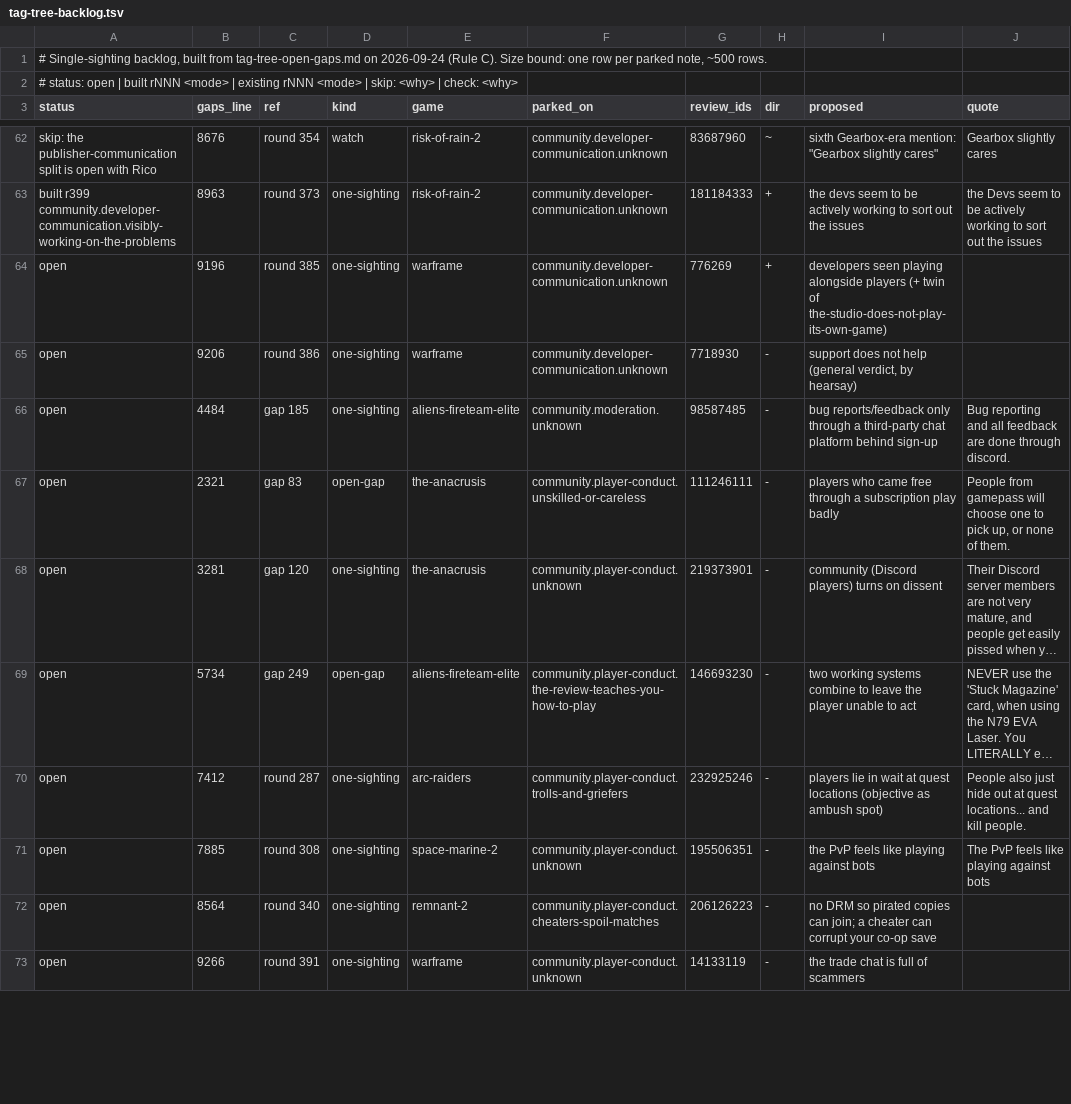
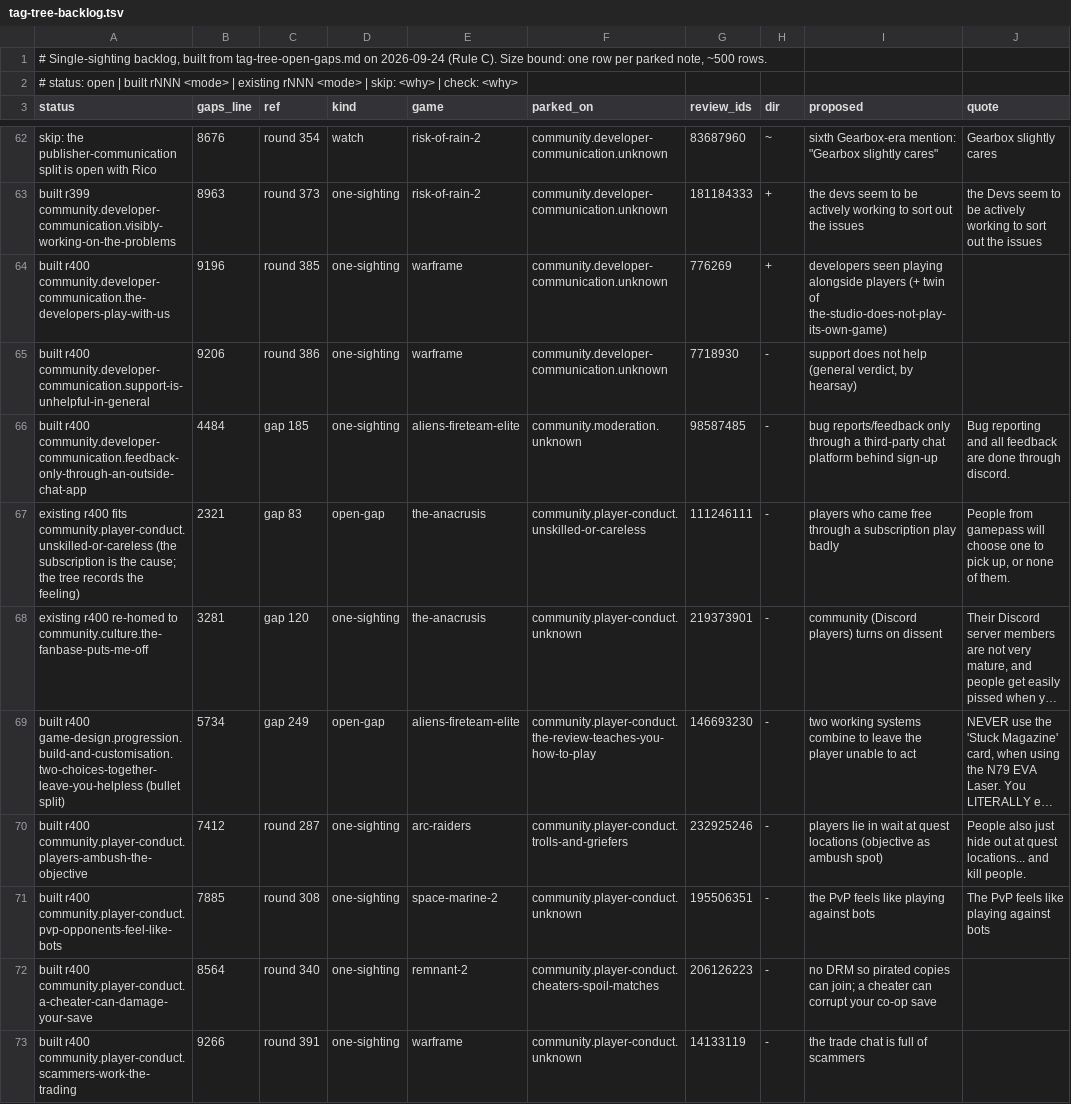
Before and after one commit to PedroRicoJr/Steam-Review-Research, a TSV file: tag-tree-backlog.tsv, drawn as a sheet; only a part is shown, gaps mark what is left out; long unchanged cells end in …; the diff covers the shown part only; the diff names each change by its address in the sheet, - before the commit and + after, or states it on an @@ line.

```diff
--- a/tag-tree-backlog.tsv
+++ b/tag-tree-backlog.tsv
-A64 (status): open
+A64 (status): built r400 community.developer-communication.the-developers-play-with-us
-A65 (status): open
+A65 (status): built r400 community.developer-communication.support-is-unhelpful-in-general
-A66 (status): open
+A66 (status): built r400 community.developer-communication.feedback-only-through-an-outside-chat-app
-A67 (status): open
+A67 (status): existing r400 fits community.player-conduct.unskilled-or-careless (the subscription is the cause; the tree records the feeling)
-A68 (status): open
+A68 (status): existing r400 re-homed to community.culture.the-fanbase-puts-me-off
-A69 (status): open
+A69 (status): built r400 game-design.progression.build-and-customisation.two-choices-together-leave-you-helpless (bullet split)
-A70 (status): open
+A70 (status): built r400 community.player-conduct.players-ambush-the-objective
-A71 (status): open
+A71 (status): built r400 community.player-conduct.pvp-opponents-feel-like-bots
-A72 (status): open
+A72 (status): built r400 community.player-conduct.a-cheater-can-damage-your-save
-A73 (status): open
+A73 (status): built r400 community.player-conduct.scammers-work-the-trading
```
Also changed, not shown: 10 edited cells elsewhere in this file, 25 other files.
